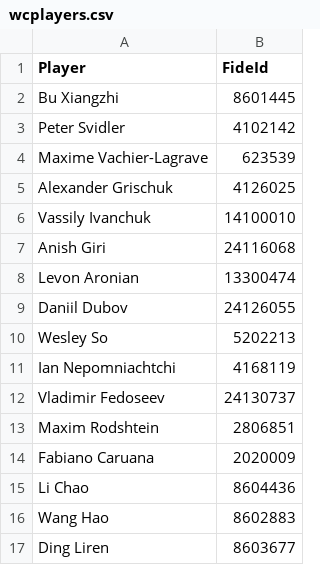
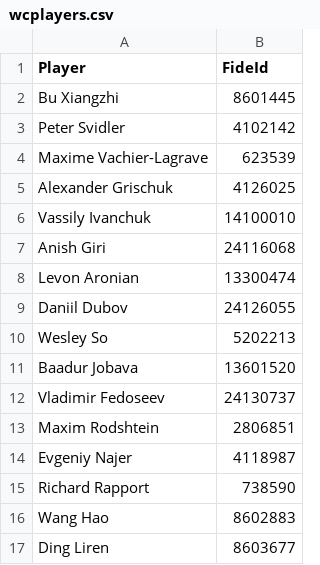
Before and after one commit to HStrand/chess-predictor, a CSV file: wcplayers.csv, drawn as a sheet.

```diff
--- a/wcplayers.csv
+++ b/wcplayers.csv
@@ -10,7 +10,7 @@ Daniil Dubov,24126055
 Wesley So,5202213
-Ian Nepomniachtchi,4168119
+Baadur Jobava,13601520
 Vladimir Fedoseev,24130737
 Maxim Rodshtein,2806851
-Fabiano Caruana,2020009
-Li Chao,8604436
+Evgeniy Najer,4118987
+Richard Rapport,738590
 Wang Hao,8602883
```
Also changed, not shown: 2 other files.
